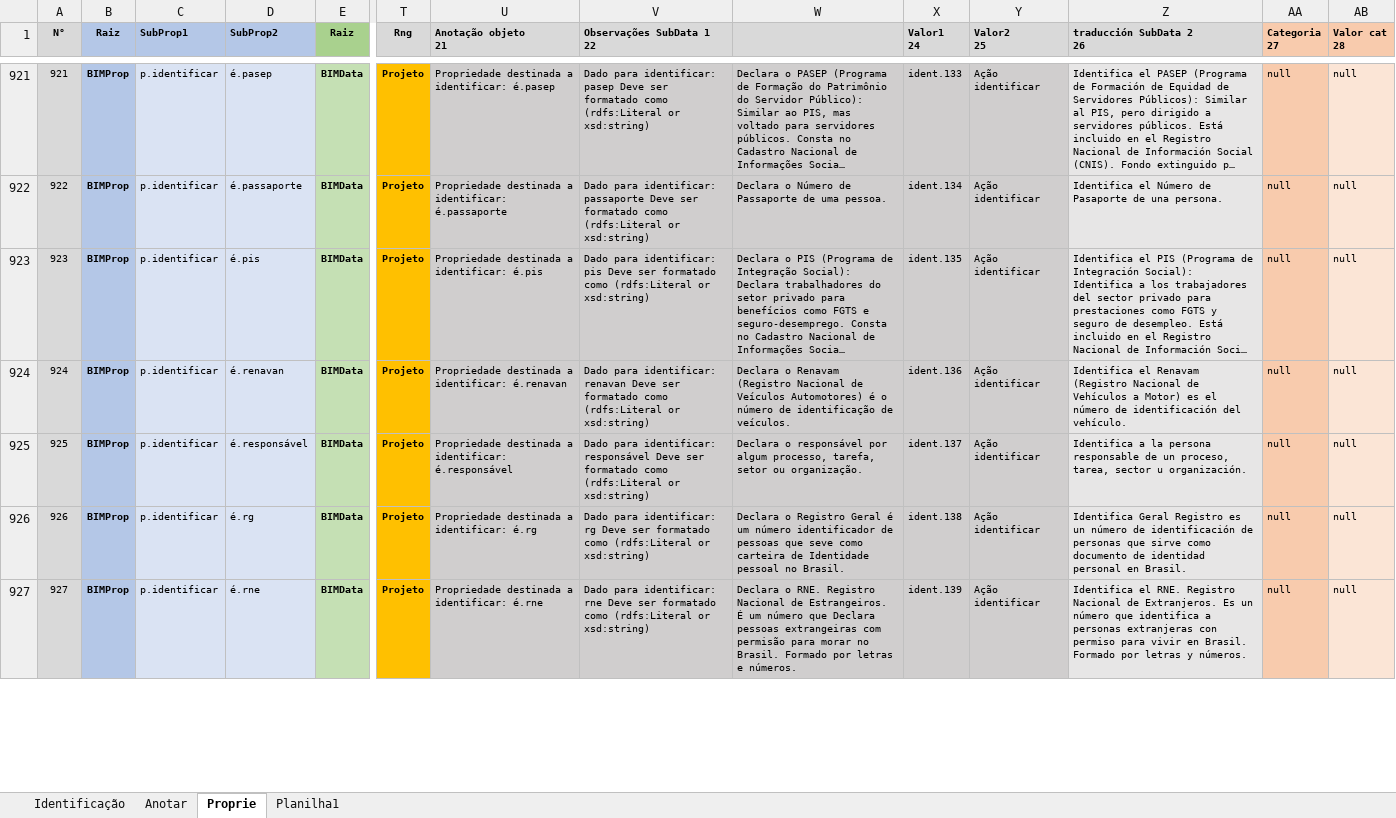
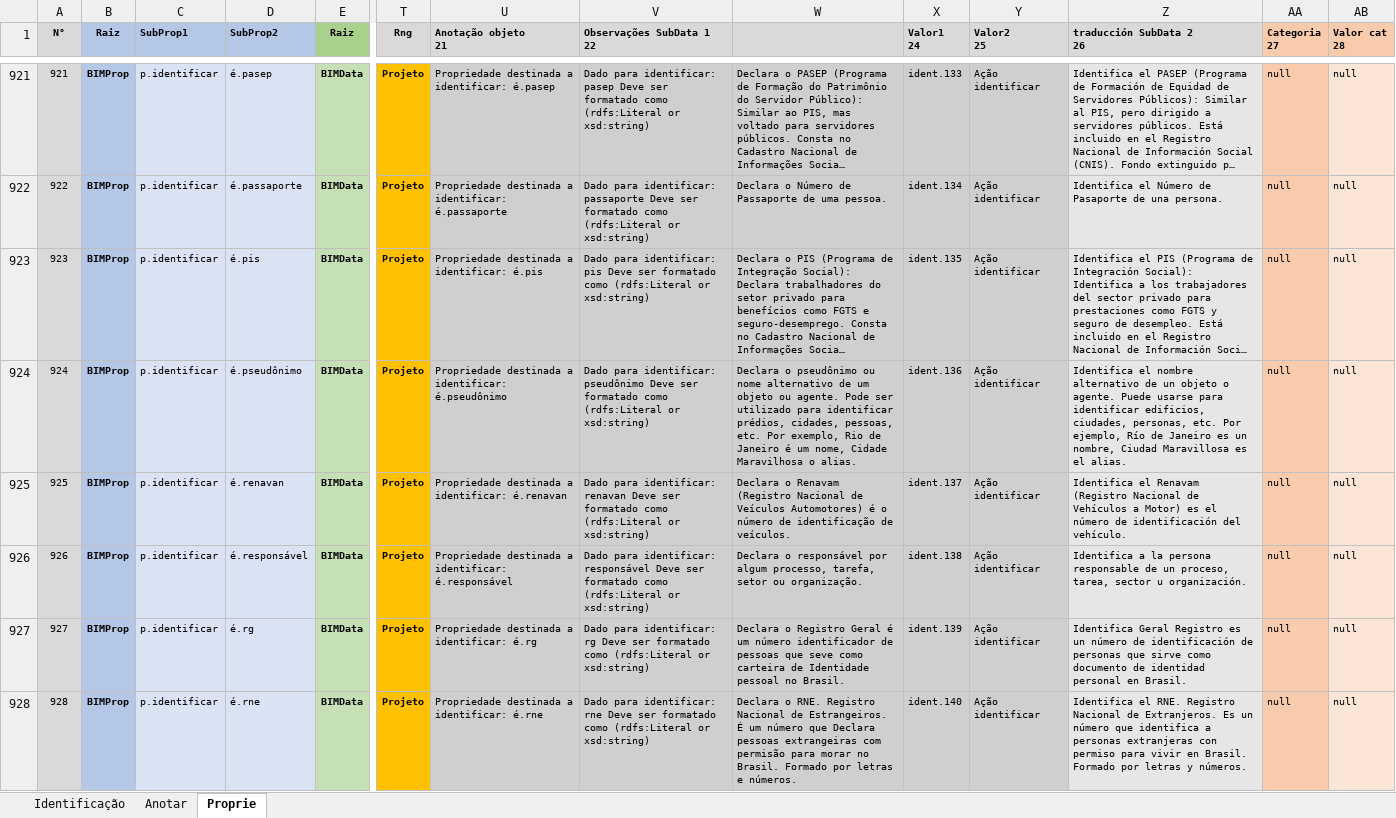
Before and after one commit to JLMenegotto/OntologiaBIM, an Excel workbook: Versão5/Ontologia_Propriedades.xlsx, sheet Proprie, drawn as a sheet; only a part is shown, gaps mark what is left out; long unchanged cells end in …; values as stored, in another font and other column widths than the file's, no borders; conditional formats not drawn; addresses are those after the commit; rows hold the shown columns only; the diff covers the shown part only; the diff names each change by its address in the sheet, - before the commit and + after, or states it on an @@ line.

```diff
--- a/Versão5/Ontologia_Propriedades.xlsx (sheet Proprie)
+++ b/Versão5/Ontologia_Propriedades.xlsx (sheet Proprie)
-sheet tab: Planilha1
@@ column A (N°) renumbered from row 579 down @@
+row 924: 924 | BIMProp | p.identificar | é.pseudônimo | BIMData | Projeto | Propriedade destinada a identificar: é.pseudônimo | Dado para identificar: pseudônimo Deve ser formatado como (rdfs:Literal or xsd:string) | Declara o pseudônimo ou nome alternativo de um objeto ou agente. Pode ser utilizado para identificar prédios, cidades, pessoas, etc. Por exemplo, Rio de Janeiro é um nome, Cidade Maravilhosa o alias. | ident.136 | Ação identificar | Identifica el nombre alternativo de un objeto o agente. Puede usarse para identificar edificios, ciudades, personas, etc. Por ejemplo, Río de Janeiro es un nombre, Ciudad Maravillosa es el alias. | null | null
-X925 (Valor1 24): ident.136
+X925 (Valor1 24): ident.137
-X926 (Valor1 24): ident.137
+X926 (Valor1 24): ident.138
-X927 (Valor1 24): ident.138
+X927 (Valor1 24): ident.139
-X928 (Valor1 24): ident.139
+X928 (Valor1 24): ident.140
```
Also changed, not shown: 1 added row, 1 removed row, 248 edited cells and cell formats elsewhere in this sheet, sheet Identificação, formulas that keep their value.
